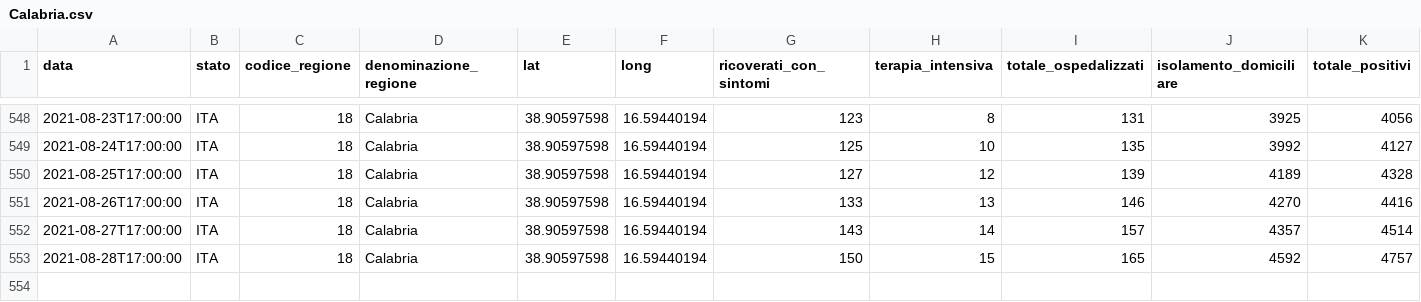
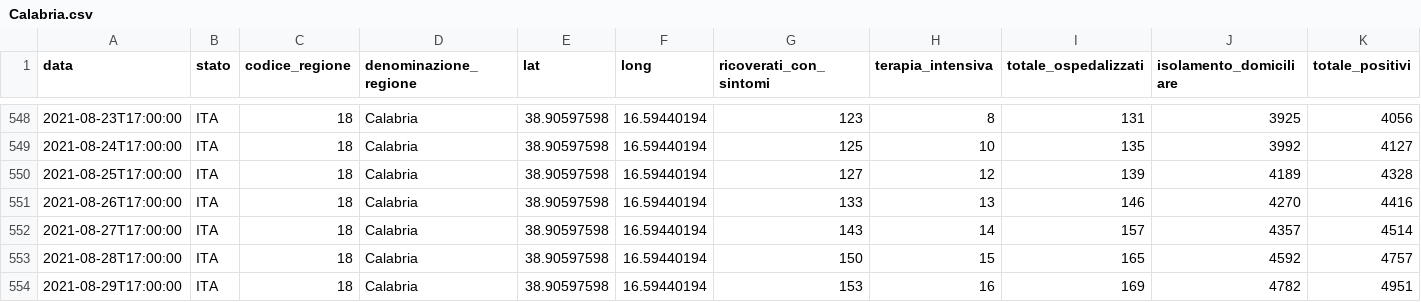
Before and after one commit to giovanniardenghi/dpc-covid-data, a CSV file: data/regioni/Calabria.csv, drawn as a sheet; only a part is shown, gaps mark what is left out; rows hold the shown columns only; the diff names each change by its address in the sheet, - before the commit and + after, or states it on an @@ line.

```diff
--- a/data/regioni/Calabria.csv
+++ b/data/regioni/Calabria.csv
+row 554: 2021-08-29T17:00:00 | ITA | 18 | Calabria | 38.90597598 | 16.59440194 | 153 | 16 | 169 | 4782 | 4951
```
Also changed, not shown: data/regioni/Basilicata.csv, data/regioni/Emilia-Romagna.csv, 19 other files.
